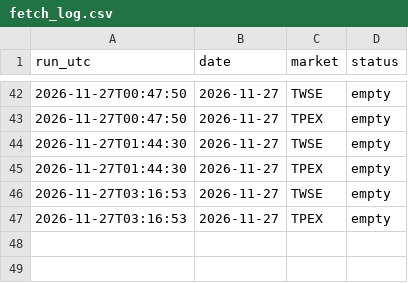
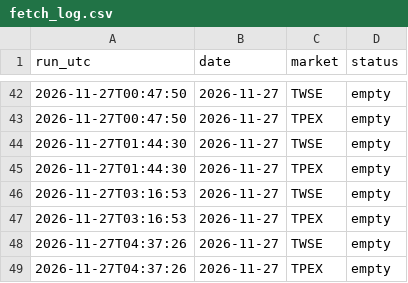
Before and after one commit to DingTingdong/surge-data, a CSV file: data/fetch_log.csv, drawn as a sheet; only a part is shown, gaps mark what is left out.

```diff
--- a/data/fetch_log.csv
+++ b/data/fetch_log.csv
@@ -47 +47,3 @@ run_utc,date,market,status
 2026-11-27T03:16:53,2026-11-27,TPEX,empty
+2026-11-27T04:37:26,2026-11-27,TWSE,empty
+2026-11-27T04:37:26,2026-11-27,TPEX,empty
```
Also changed, not shown: 2 other files.
